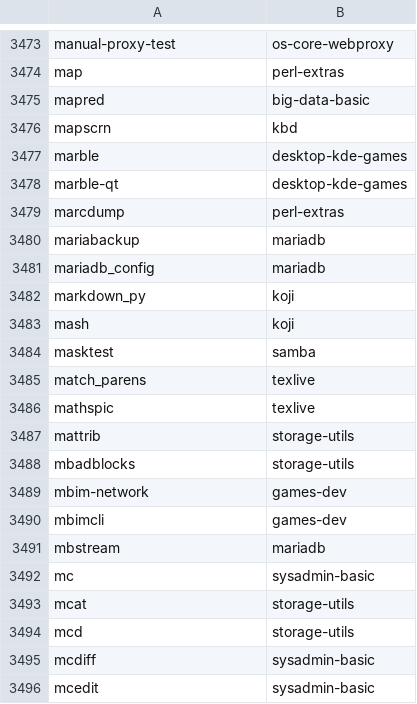
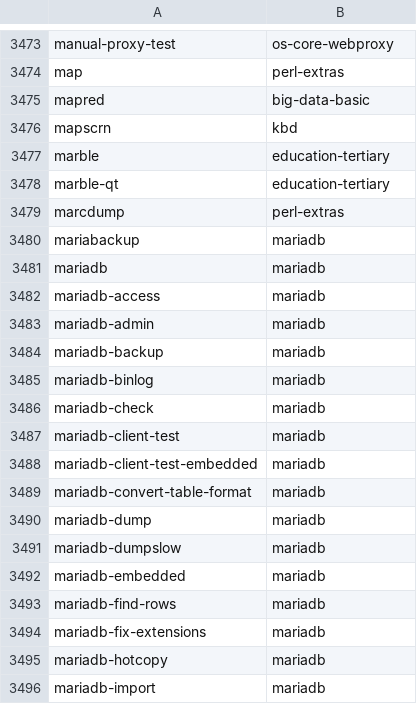
Before and after one commit to lebensterben/cnf, a CSV file: commandlist.csv, drawn as a sheet; only a part is shown, gaps mark what is left out; the shorter side is filled out with more unchanged rows; the diff covers the shown part only.

Commit message:
update command list for 30220

```diff
--- a/commandlist.csv
+++ b/commandlist.csv
@@ -3476,5 +3476,21 @@ mapred	big-data-basic
 mapscrn	kbd
-marble	desktop-kde-games
-marble-qt	desktop-kde-games
+marble	education-tertiary
+marble-qt	education-tertiary
 marcdump	perl-extras
 mariabackup	mariadb
+mariadb	mariadb
+mariadb-access	mariadb
+mariadb-admin	mariadb
+mariadb-backup	mariadb
+mariadb-binlog	mariadb
+mariadb-check	mariadb
+mariadb-client-test	mariadb
+mariadb-client-test-embedded	mariadb
+mariadb-convert-table-format	mariadb
+mariadb-dump	mariadb
+mariadb-dumpslow	mariadb
+mariadb-embedded	mariadb
+mariadb-find-rows	mariadb
+mariadb-fix-extensions	mariadb
+mariadb-hotcopy	mariadb
+mariadb-import	mariadb
```
Also changed, not shown: 18 added rows, 1 removed row and 5 edited cells elsewhere in this file, 2 other files.
